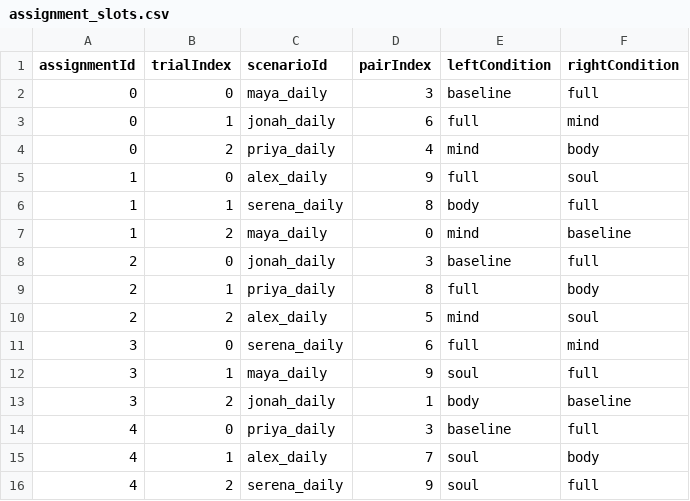
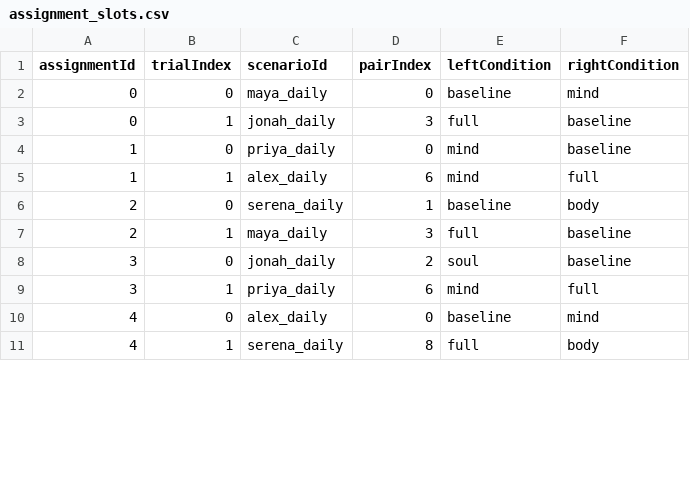
Before and after one commit to mengyuanwu1/mental-rehearsal-ablations, a CSV file: outputs/assignment_slots.csv, drawn as a sheet; only a part is shown; the diff covers the shown part only.

```diff
--- a/outputs/assignment_slots.csv
+++ b/outputs/assignment_slots.csv
@@ -1,16 +1,11 @@
 "assignmentId","trialIndex","scenarioId","pairIndex","leftCondition","rightCondition"
-"0","0","maya_daily","3","baseline","full"
-"0","1","jonah_daily","6","full","mind"
-"0","2","priya_daily","4","mind","body"
-"1","0","alex_daily","9","full","soul"
-"1","1","serena_daily","8","body","full"
-"1","2","maya_daily","0","mind","baseline"
-"2","0","jonah_daily","3","baseline","full"
-"2","1","priya_daily","8","full","body"
-"2","2","alex_daily","5","mind","soul"
-"3","0","serena_daily","6","full","mind"
-"3","1","maya_daily","9","soul","full"
-"3","2","jonah_daily","1","body","baseline"
-"4","0","priya_daily","3","baseline","full"
-"4","1","alex_daily","7","soul","body"
-"4","2","serena_daily","9","soul","full"
+"0","0","maya_daily","0","baseline","mind"
+"0","1","jonah_daily","3","full","baseline"
+"1","0","priya_daily","0","mind","baseline"
+"1","1","alex_daily","6","mind","full"
+"2","0","serena_daily","1","baseline","body"
+"2","1","maya_daily","3","full","baseline"
+"3","0","jonah_daily","2","soul","baseline"
+"3","1","priya_daily","6","mind","full"
+"4","0","alex_daily","0","baseline","mind"
+"4","1","serena_daily","8","full","body"
```
Also changed, not shown: 1 added row, 6 removed rows and 21 edited cells elsewhere in this file, 27 other files.
